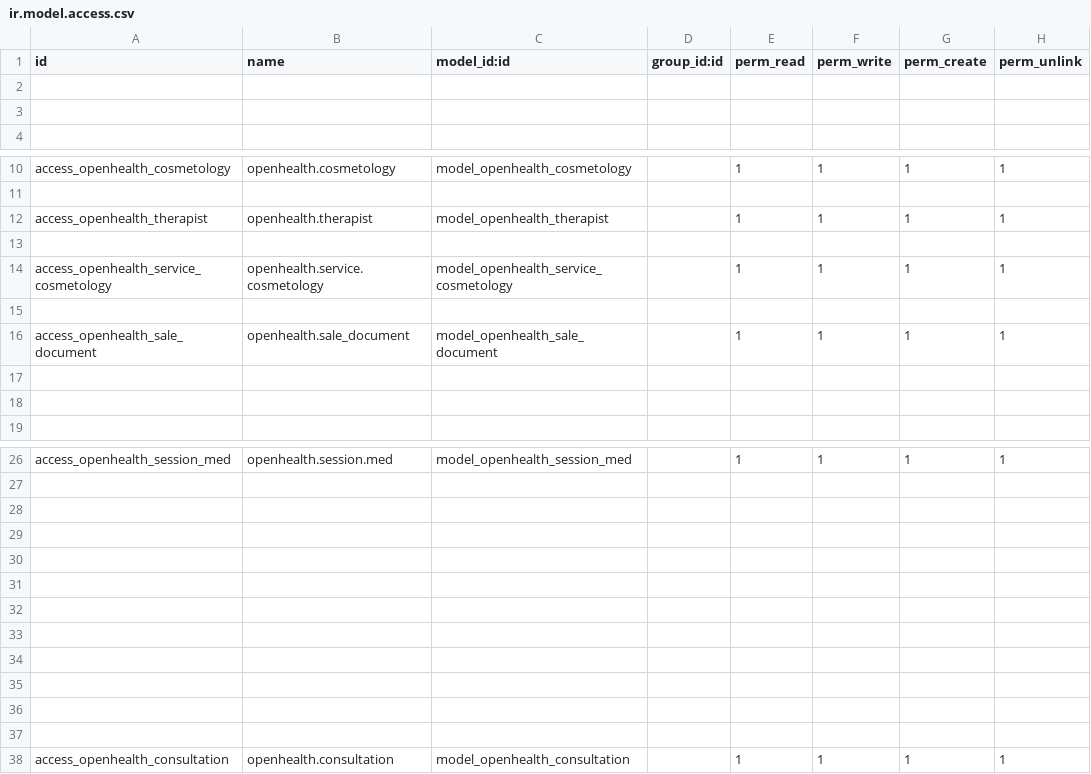
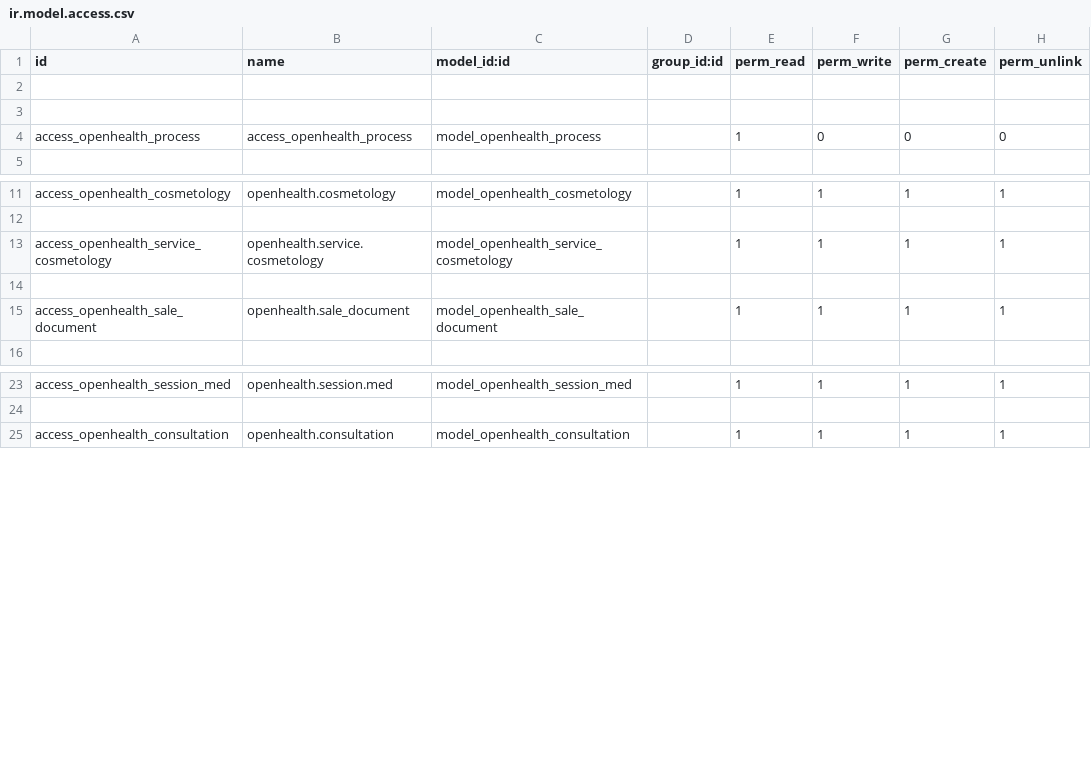
Before and after one commit to gibil5/openhealth, a CSV file: security/ir.model.access.csv, drawn as a sheet; only a part is shown, gaps mark what is left out; removed rows and columns are numbered as before the commit, all else as after; the diff covers the shown part only; the diff names each change by its address in the sheet, - before the commit and + after, or states it on an @@ line.

```diff
--- a/security/ir.model.access.csv
+++ b/security/ir.model.access.csv
+row 4: access_openhealth_process | access_openhealth_process | model_openhealth_process |  | 1 | 0 | 0 | 0
-row 12: access_openhealth_therapist | openhealth.therapist | model_openhealth_therapist |  | 1 | 1 | 1 | 1
-row 13: (empty)
-row 17: (empty)
-row 18: (empty)
-row 28: (empty)
-row 29: (empty)
-row 30: (empty)
-row 31: (empty)
-row 32: (empty)
-row 33: (empty)
-row 34: (empty)
-row 35: (empty)
-row 36: (empty)
-row 37: (empty)
```
Also changed, not shown: 3 removed rows elsewhere in this file, 52 other files.
